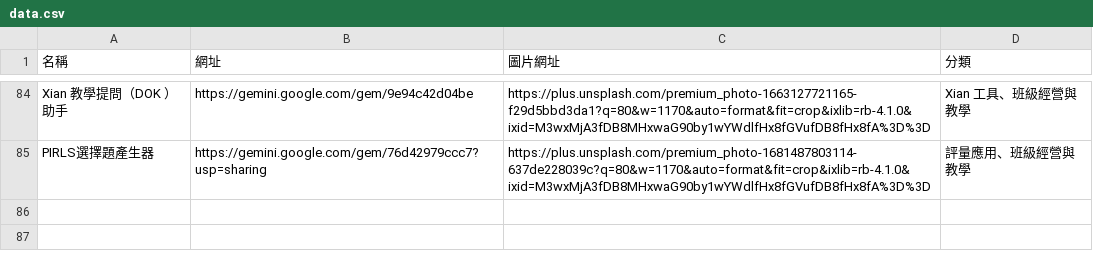
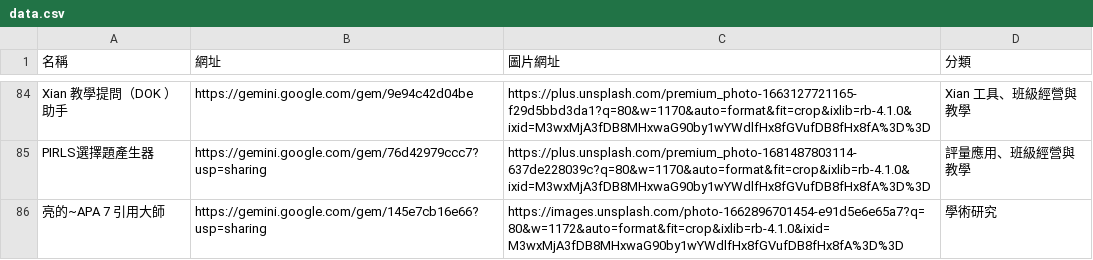
Before and after one commit to charce1103/web, a CSV file: data.csv, drawn as a sheet; only a part is shown, gaps mark what is left out; the diff names each change by its address in the sheet, - before the commit and + after, or states it on an @@ line.

Commit message:
Update data.csv

```diff
--- a/data.csv
+++ b/data.csv
+row 86: 亮的~APA 7 引用大師 | https://gemini.google.com/gem/145e7cb16e66?usp=sharing | https://images.unsplash.com/photo-1662896701454-e91d5e6e65a7?q=80&w=1172&auto=format&fit=crop&ixlib=rb-4.1.0&ixid=M3wxMjA3fDB8MHxwaG90by1wYWdlfHx8fGVufDB8fHx8fA%3D%3D | 學術研究
```
